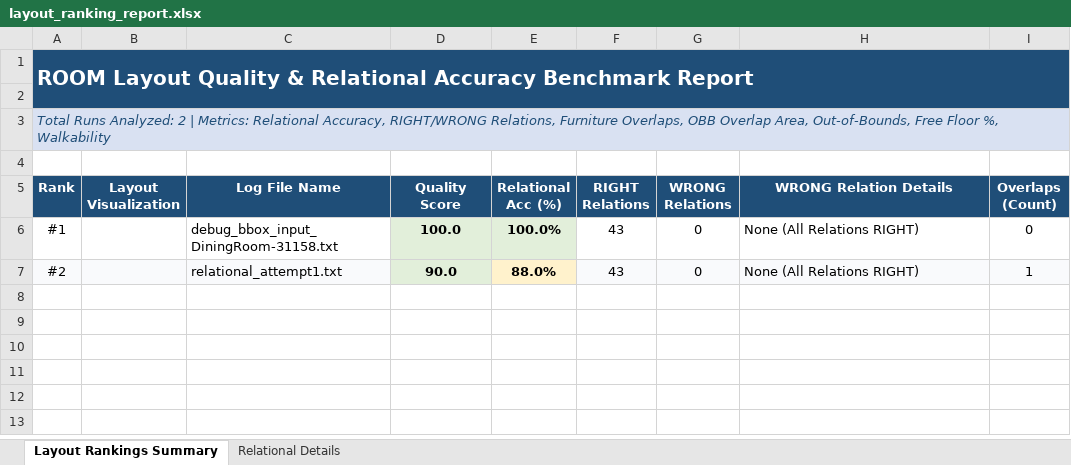
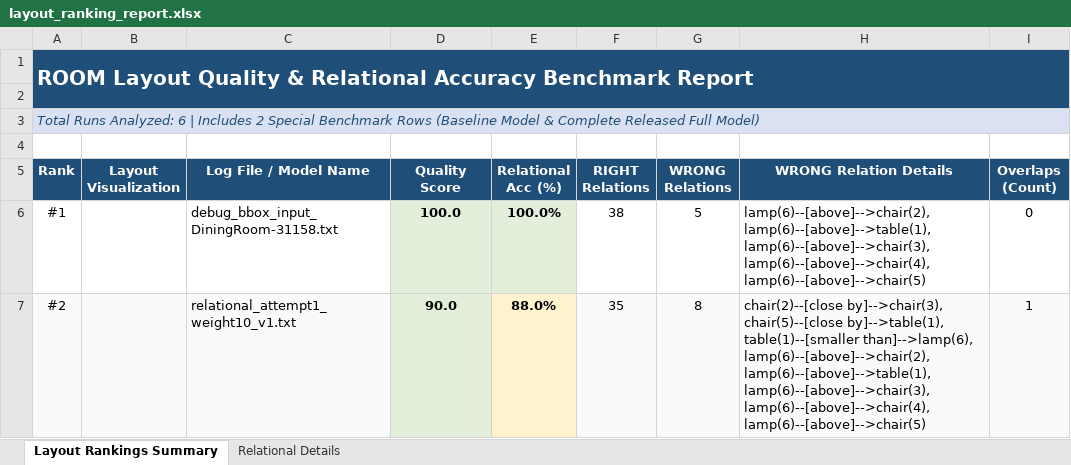
Before and after one commit to AdamHermes/echoscene, an Excel workbook: debug_bbox2/layout_ranking_report.xlsx, sheet Layout Rankings Summary, drawn as a sheet; only a part is shown; values as stored, in another font and other column widths than the file's, no borders; charts and pictures not drawn; the diff covers the shown part only; the diff names each change by its address in the sheet, - before the commit and + after, or states it on an @@ line.

```diff
--- a/debug_bbox2/layout_ranking_report.xlsx (sheet Layout Rankings Summary)
+++ b/debug_bbox2/layout_ranking_report.xlsx (sheet Layout Rankings Summary)
-A3 (Rank): …Runs Analyzed: 2 | Metrics: Relational Accuracy, RIGHT/WRONG Relations, Furniture Overlaps, OBB Overlap Area, Out-of-Bounds, Free Floor %, Walkability
+A3 (Rank): …Runs Analyzed: 6 | Includes 2 Special Benchmark Rows (Baseline Model & Complete Released Full Model)
-C5: Log File Name
+C5: Log File / Model Name
-F6 (RIGHT Relations): 43
+F6 (RIGHT Relations): 38
-G6 (WRONG Relations): 0
+G6 (WRONG Relations): 5
-H6 (WRONG Relation Details): None (All Relations RIGHT)
+H6 (WRONG Relation Details): lamp(6)--[above]-->chair(2), lamp(6)--[above]-->table(1), lamp(6)--[above]-->chair(3), lamp(6)--[above]-->chair(4), lamp(6)--[above]-->chair(5)
-C7 (Log File / Model Name): relational_attempt1.txt
+C7 (Log File / Model Name): relational_attempt1_weight10_v1.txt
-F7 (RIGHT Relations): 43
+F7 (RIGHT Relations): 35
-G7 (WRONG Relations): 0
+G7 (WRONG Relations): 8
-H7 (WRONG Relation Details): None (All Relations RIGHT)
+H7 (WRONG Relation Details): chair(2)--[close by]-->chair(3), chair(5)--[close by]-->table(1), table(1)--[smaller than]-->lamp(6), lamp(6)--[above]-->chair(2), lamp(6)--[above]-->table(1), lamp(6)--[above]-->chair(3), lamp(6)--[above]-->chair(4), lamp(6)--[above]-->chair(5)
```
Also changed, not shown: 4 added rows elsewhere in this sheet, sheet Relational Details, charts or pictures, debug_bbox3/layout_ranking_report.xlsx, 5 other files.
